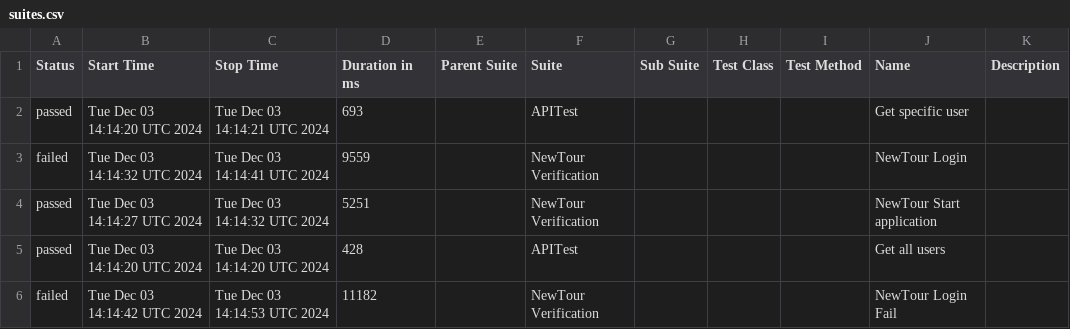
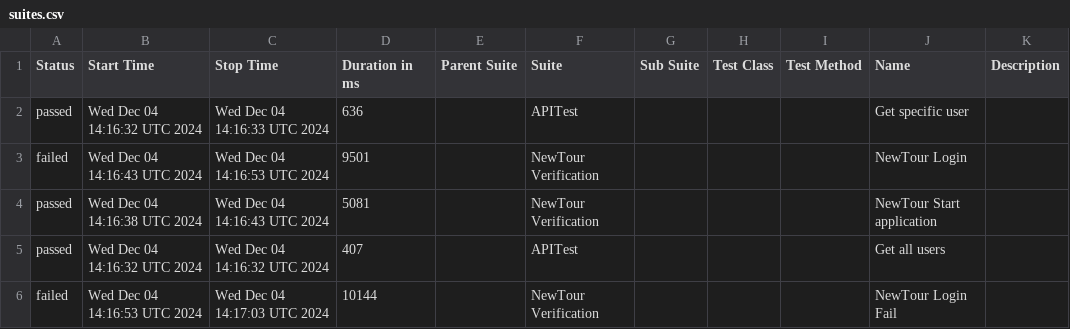
Before and after one commit to Pedrothh/automation-cypress-api-e2e-example, a CSV file: data/suites.csv, drawn as a sheet.

```diff
--- a/data/suites.csv
+++ b/data/suites.csv
@@ -1,6 +1,6 @@
 "Status","Start Time","Stop Time","Duration in ms","Parent Suite","Suite","Sub Suite","Test Class","Test Method","Name","Description"
-"passed","Tue Dec 03 14:14:20 UTC 2024","Tue Dec 03 14:14:21 UTC 2024","693","","APITest","","","","Get specific user",""
-"failed","Tue Dec 03 14:14:32 UTC 2024","Tue Dec 03 14:14:41 UTC 2024","9559","","NewTour Verification","","","","NewTour Login",""
-"passed","Tue Dec 03 14:14:27 UTC 2024","Tue Dec 03 14:14:32 UTC 2024","5251","","NewTour Verification","","","","NewTour Start application",""
-"passed","Tue Dec 03 14:14:20 UTC 2024","Tue Dec 03 14:14:20 UTC 2024","428","","APITest","","","","Get all users",""
-"failed","Tue Dec 03 14:14:42 UTC 2024","Tue Dec 03 14:14:53 UTC 2024","11182","","NewTour Verification","","","","NewTour Login Fail",""
+"passed","Wed Dec 04 14:16:32 UTC 2024","Wed Dec 04 14:16:33 UTC 2024","636","","APITest","","","","Get specific user",""
+"failed","Wed Dec 04 14:16:43 UTC 2024","Wed Dec 04 14:16:53 UTC 2024","9501","","NewTour Verification","","","","NewTour Login",""
+"passed","Wed Dec 04 14:16:38 UTC 2024","Wed Dec 04 14:16:43 UTC 2024","5081","","NewTour Verification","","","","NewTour Start application",""
+"passed","Wed Dec 04 14:16:32 UTC 2024","Wed Dec 04 14:16:32 UTC 2024","407","","APITest","","","","Get all users",""
+"failed","Wed Dec 04 14:16:53 UTC 2024","Wed Dec 04 14:17:03 UTC 2024","10144","","NewTour Verification","","","","NewTour Login Fail",""
```
Also changed, not shown: 38 other files.
